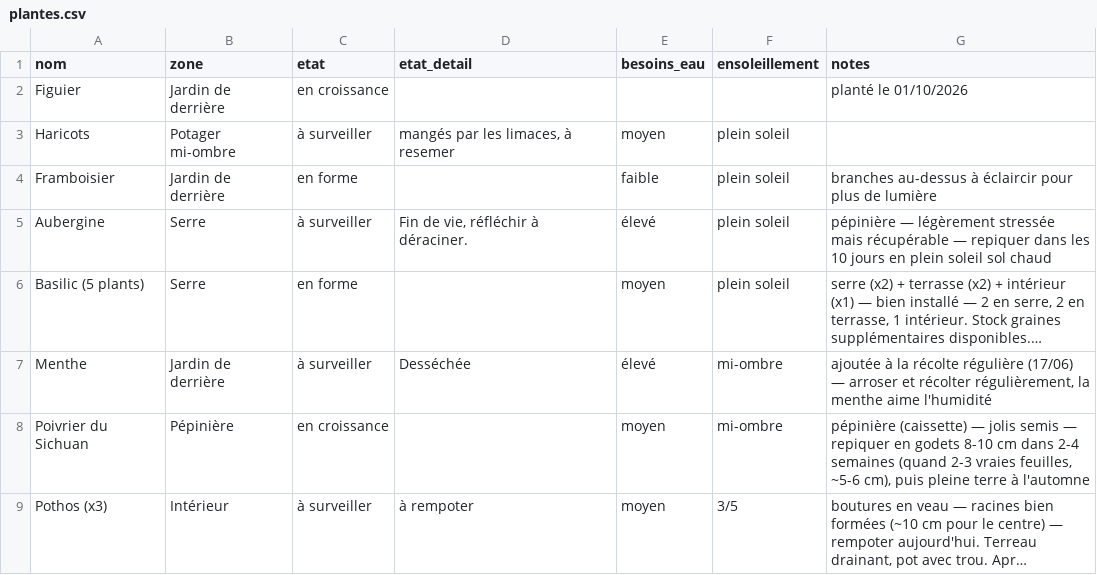
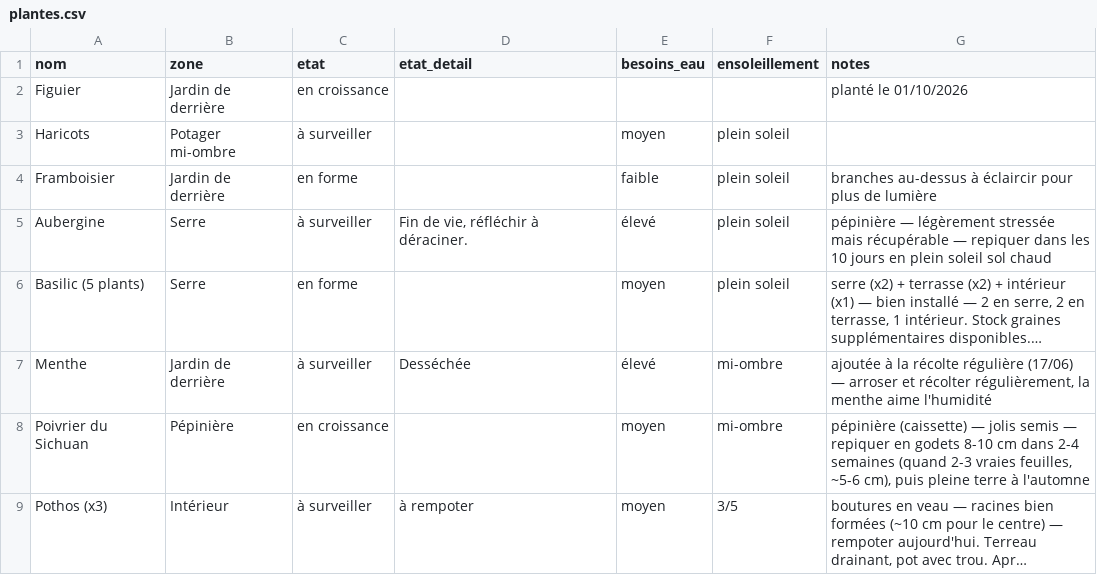
Before and after one commit to leblanctiphaine-px/Jardin, a CSV file: plantes.csv, drawn as a sheet; only a part is shown; long unchanged cells end in ….

Commit message:
Plantes : modifier Haricots

```diff
--- a/plantes.csv
+++ b/plantes.csv
@@ -2,3 +2,3 @@ nom,zone,etat,etat_detail,besoins_eau,ensoleillement,notes
 Figuier,Jardin de derrière,en croissance,,,,planté le 01/10/2026
-Haricots,Potager mi-ombre,à surveiller,"mangés par les limaces, à resemer",moyen,plein soleil,
+Haricots,Potager mi-ombre,à surveiller,,moyen,plein soleil,
 Framboisier,Jardin de derrière,en forme,,faible,plein soleil,branches au-dessus à éclaircir pour plus de lumière
```
